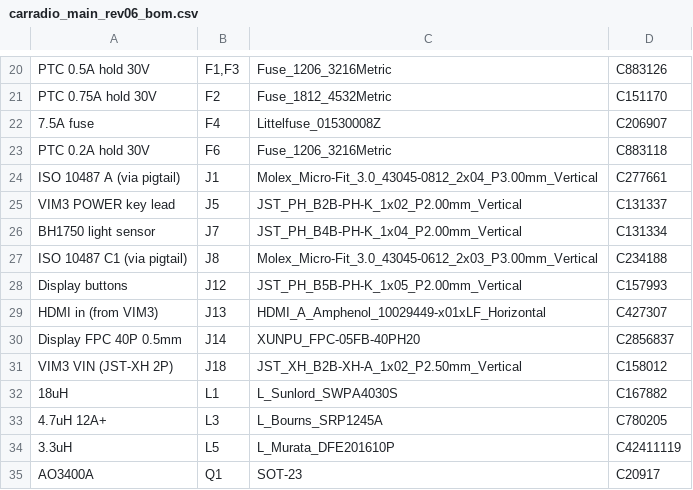
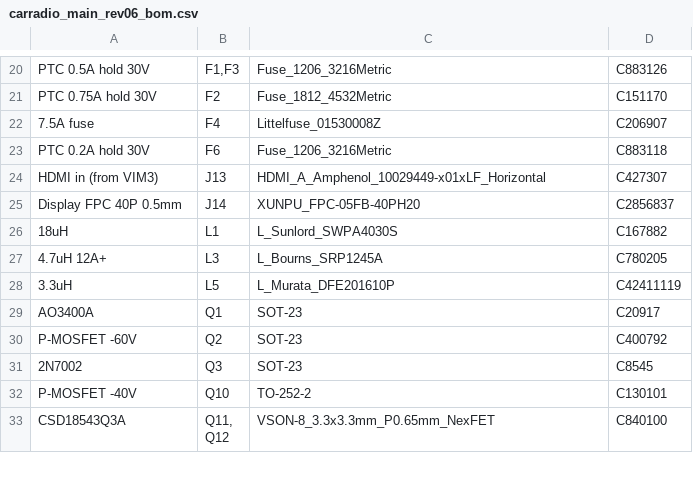
Before and after one commit to gschuurman/android_vendor_gschuurman_vehicle_interfaces, a CSV file: PCB/rev0.6/fab/main/carradio_main_rev06_bom.csv, drawn as a sheet; only a part is shown, gaps mark what is left out; the shorter side is filled out with more unchanged rows; the diff names each change by its address in the sheet, - before the commit and + after, or states it on an @@ line.

```diff
--- a/PCB/rev0.6/fab/main/carradio_main_rev06_bom.csv
+++ b/PCB/rev0.6/fab/main/carradio_main_rev06_bom.csv
-row 24: ISO 10487 A (via pigtail) | J1 | Molex_Micro-Fit_3.0_43045-0812_2x04_P3.00mm_Vertical | C277661
-row 25: VIM3 POWER key lead | J5 | JST_PH_B2B-PH-K_1x02_P2.00mm_Vertical | C131337
-row 26: BH1750 light sensor | J7 | JST_PH_B4B-PH-K_1x04_P2.00mm_Vertical | C131334
-row 27: ISO 10487 C1 (via pigtail) | J8 | Molex_Micro-Fit_3.0_43045-0612_2x03_P3.00mm_Vertical | C234188
-row 28: Display buttons | J12 | JST_PH_B5B-PH-K_1x05_P2.00mm_Vertical | C157993
-row 31: VIM3 VIN (JST-XH 2P) | J18 | JST_XH_B2B-XH-A_1x02_P2.50mm_Vertical | C158012
```
Also changed, not shown: PCB/rev0.6/fab/main/carradio_main_rev06_cpl.csv, PCB/rev0.6/order/main/carradio_main_rev06_cpl.csv, 3 other files.
